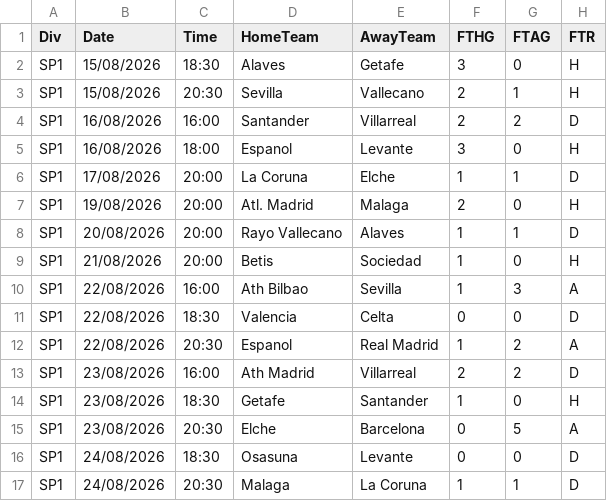
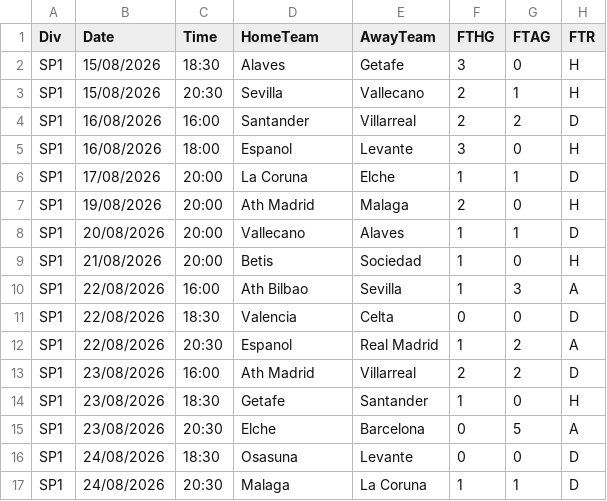
Before and after one commit to JuanJose0321/iaApuestas, a CSV file: data/raw/SP1_2627.csv, drawn as a sheet; only a part is shown; the diff names each change by its address in the sheet, - before the commit and + after, or states it on an @@ line.

```diff
--- a/data/raw/SP1_2627.csv
+++ b/data/raw/SP1_2627.csv
-D7 (HomeTeam): Atl. Madrid
+D7 (HomeTeam): Ath Madrid
-D8 (HomeTeam): Rayo Vallecano
+D8 (HomeTeam): Vallecano
```
